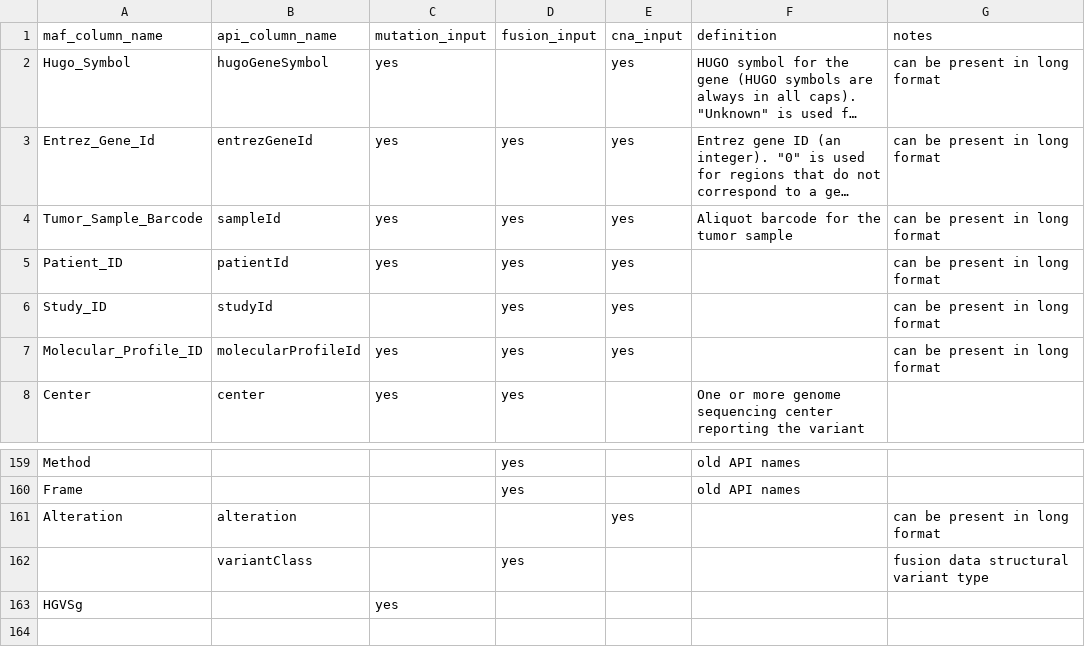
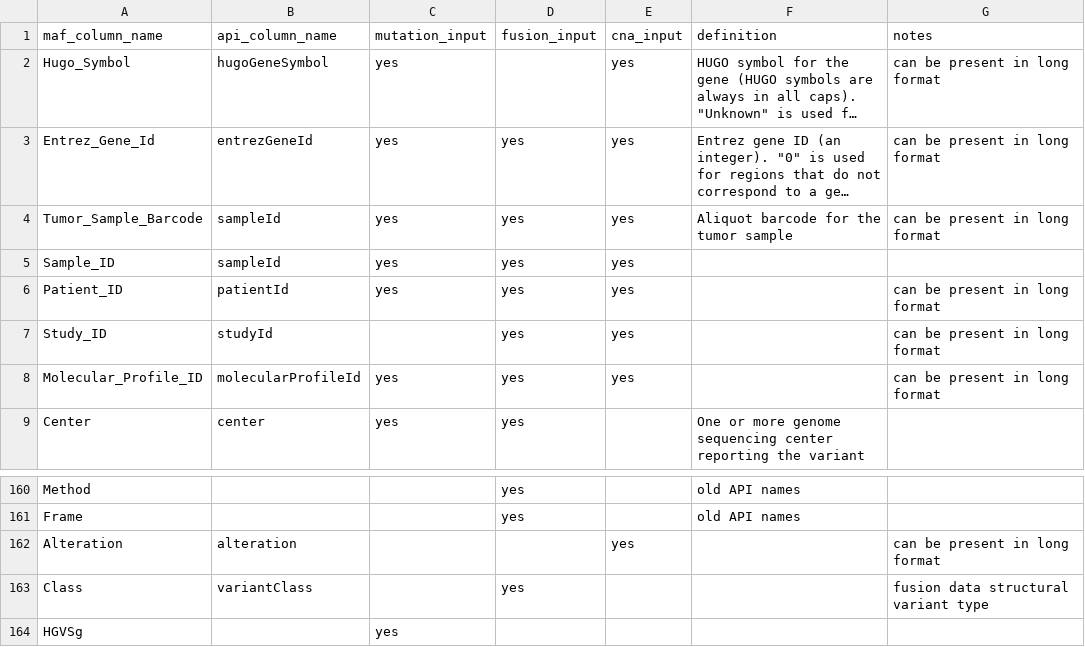
Before and after one commit to karissawhiting/oncokbR, a CSV file: data-raw/accepted-column-names.csv, drawn as a sheet; only a part is shown, gaps mark what is left out; long unchanged cells end in …; addresses are those after the commit; the diff names each change by its address in the sheet, - before the commit and + after, or states it on an @@ line.

Commit message:
Update name cleaning for Sample_ID case

```diff
--- a/data-raw/accepted-column-names.csv
+++ b/data-raw/accepted-column-names.csv
+row 5: Sample_ID | sampleId | yes | yes | yes
-A163 (maf_column_name): (empty)
+A163 (maf_column_name): Class
```
Also changed, not shown: 3 other files.
